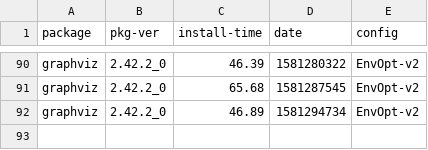
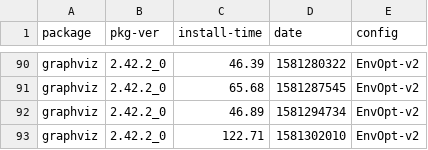
Before and after one commit to zbeekman/brew-GHA-profiling, a CSV file: graphviz-EnvOpt-v2.csv, drawn as a sheet; only a part is shown, gaps mark what is left out; the diff names each change by its address in the sheet, - before the commit and + after, or states it on an @@ line.

```diff
--- a/graphviz-EnvOpt-v2.csv
+++ b/graphviz-EnvOpt-v2.csv
+row 93: graphviz | 2.42.2_0 | 122.71 | 1581302010 | EnvOpt-v2
```
Also changed, not shown: gcc@8-EnvOpt-v2.csv, open-mpi-EnvOpt-v2.csv.
